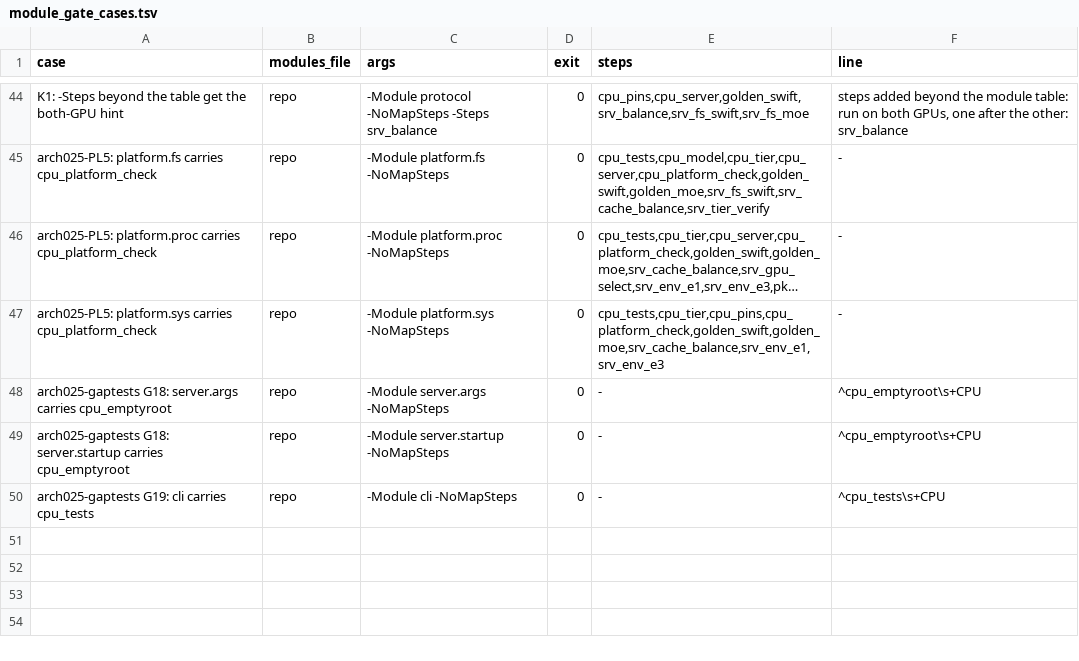
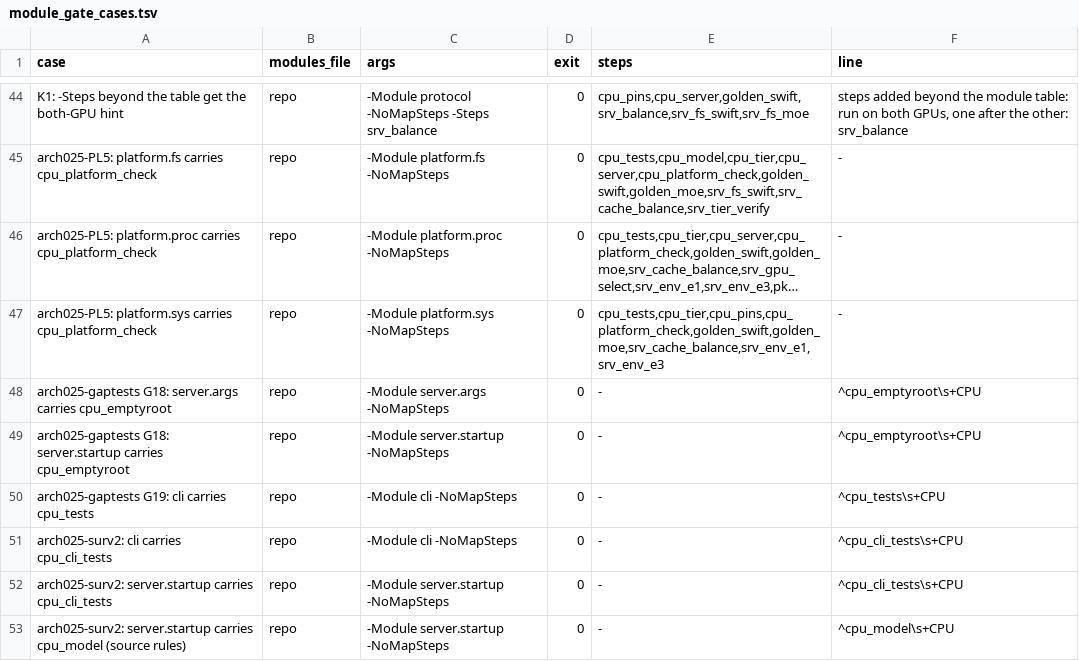
Before and after one commit to tsaipifong/whirl-llm, a TSV file: tools/gates/module_gate_cases.tsv, drawn as a sheet; only a part is shown, gaps mark what is left out; long unchanged cells end in …; the diff names each change by its address in the sheet, - before the commit and + after, or states it on an @@ line.

```diff
--- a/tools/gates/module_gate_cases.tsv
+++ b/tools/gates/module_gate_cases.tsv
+row 51: arch025-surv2: cli carries cpu_cli_tests | repo | -Module cli -NoMapSteps | 0 | - | ^cpu_cli_tests\s+CPU
+row 52: arch025-surv2: server.startup carries cpu_cli_tests | repo | -Module server.startup -NoMapSteps | 0 | - | ^cpu_cli_tests\s+CPU
+row 53: arch025-surv2: server.startup carries cpu_model (source rules) | repo | -Module server.startup -NoMapSteps | 0 | - | ^cpu_model\s+CPU
```
Also changed, not shown: 12 other files.
